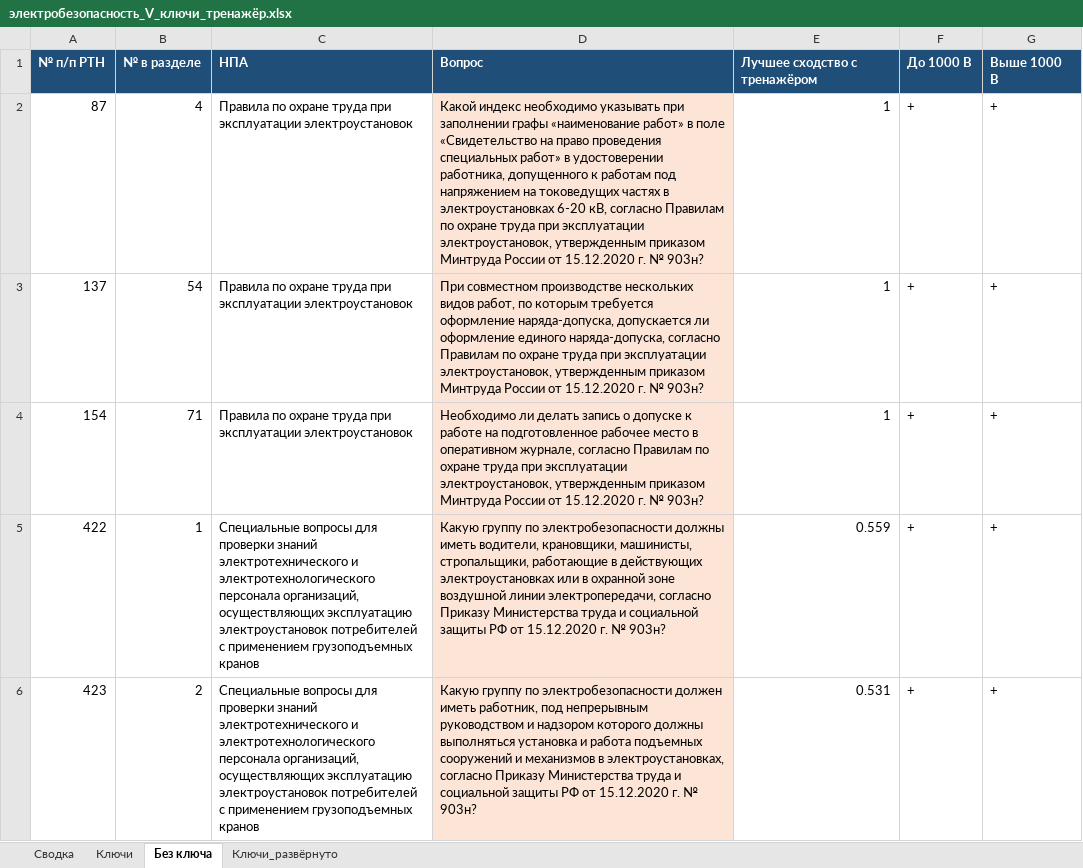
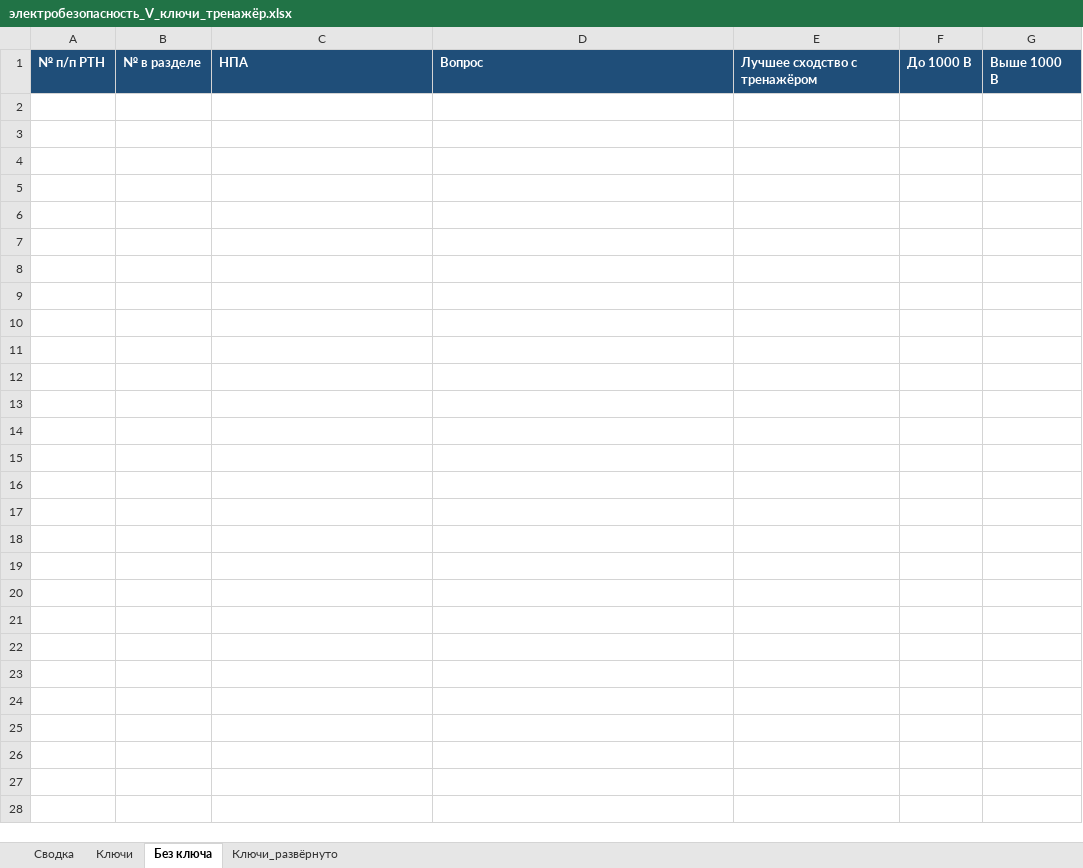
Before and after one commit to lysakalenushka-hash/-, an Excel workbook: электробезопасность_V_ключи_тренажёр.xlsx, sheet Без ключа, drawn as a sheet; only a part is shown; values as stored, in another font and other column widths than the file's, no borders; the diff covers the shown part only; the diff names each change by its address in the sheet, - before the commit and + after, or states it on an @@ line.

```diff
--- a/электробезопасность_V_ключи_тренажёр.xlsx (sheet Без ключа)
+++ b/электробезопасность_V_ключи_тренажёр.xlsx (sheet Без ключа)
-row 2: 87 | 4 | Правила по охране труда при эксплуатации электроустановок | Какой индекс необходимо указывать при заполнении графы «наименование работ» в поле «Свидетельство на право проведения специальных работ» в удостоверении работника, допущенного к работам под напряжением на токоведущих частях в электроустановках 6-20 кВ, согласно Правилам по охране труда при эксплуатации электроустановок, утвержденным приказом Минтруда России от 15.12.2020 г. № 903н? | 1 | + | +
-row 3: 137 | 54 | Правила по охране труда при эксплуатации электроустановок | При совместном производстве нескольких видов работ, по которым требуется оформление наряда-допуска, допускается ли оформление единого наряда-допуска, согласно Правилам по охране труда при эксплуатации электроустановок, утвержденным приказом Минтруда России от 15.12.2020 г. № 903н? | 1 | + | +
-row 4: 154 | 71 | Правила по охране труда при эксплуатации электроустановок | Необходимо ли делать запись о допуске к работе на подготовленное рабочее место в оперативном журнале, согласно Правилам по охране труда при эксплуатации электроустановок, утвержденным приказом Минтруда России от 15.12.2020 г. № 903н? | 1 | + | +
-row 5: 422 | 1 | Специальные вопросы для проверки знаний электротехнического и электротехнологического персонала организаций, осуществляющих эксплуатацию электроустановок потребителей с применением грузоподъемных кранов | Какую группу по электробезопасности должны иметь водители, крановщики, машинисты, стропальщики, работающие в действующих электроустановках или в охранной зоне воздушной линии электропередачи, согласно Приказу Министерства труда и социальной защиты РФ от 15.12.2020 г. № 903н? | 0.559 | + | +
-row 6: 423 | 2 | Специальные вопросы для проверки знаний электротехнического и электротехнологического персонала организаций, осуществляющих эксплуатацию электроустановок потребителей с применением грузоподъемных кранов | Какую группу по электробезопасности должен иметь работник, под непрерывным руководством и надзором которого должны выполняться установка и работа подъемных сооружений и механизмов в электроустановках, согласно Приказу Министерства труда и социальной защиты РФ от 15.12.2020 г. № 903н? | 0.531 | + | +
```
Also changed, not shown: 276 removed rows elsewhere in this sheet, sheet Ключи_развёрнуто, sheet Ключи, sheet Сводка, 2 other files.
